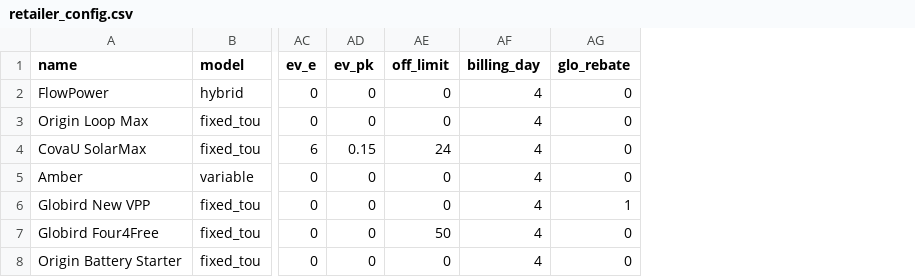
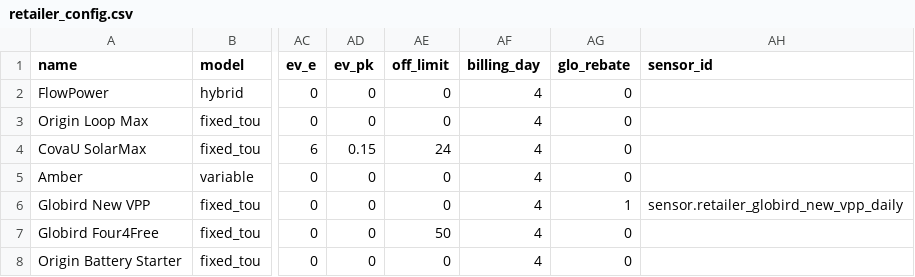
Before and after one commit to HiltonBailey/ElectricityComparitor, a CSV file: retailer_config.csv, drawn as a sheet; only a part is shown, gaps mark what is left out; the diff names each change by its address in the sheet, - before the commit and + after, or states it on an @@ line.

Commit message:
v3.00 — Clean repo, add AGL Battery Rewards, fix SMB mount path
- Remove all stale backup/temp files from working tree
- Clean AGENTS.md to reflect current architecture only
- Update DEPLOY.md for Python-server-only deployment
- Clean deploy.sh header/comments
- Add AGL Battery Rewards as retailer #7
- Fix server CSV path to SMB mount (/mnt/ha_share/)
- Update VERSION to 3.00

```diff
--- a/retailer_config.csv
+++ b/retailer_config.csv
+column AH (sensor_id), row 6: sensor.retailer_globird_new_vpp_daily
```
Also changed, not shown: 58 other files.
